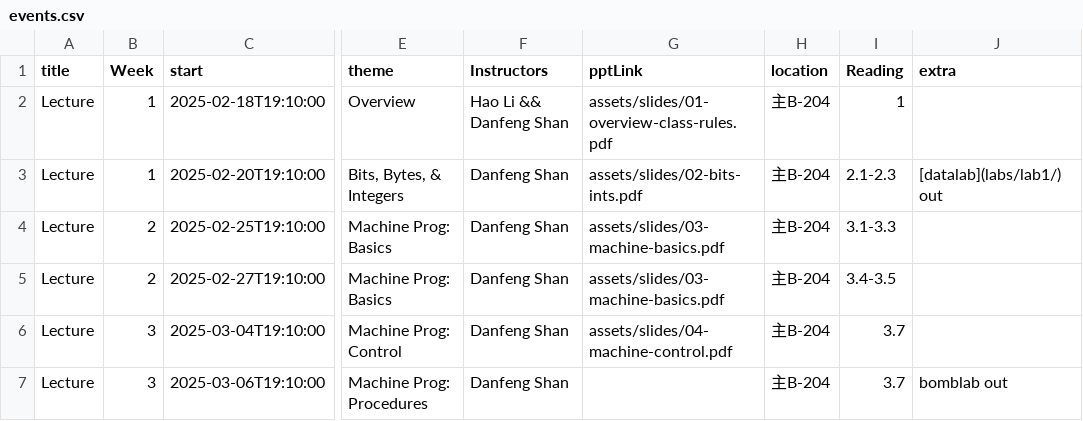
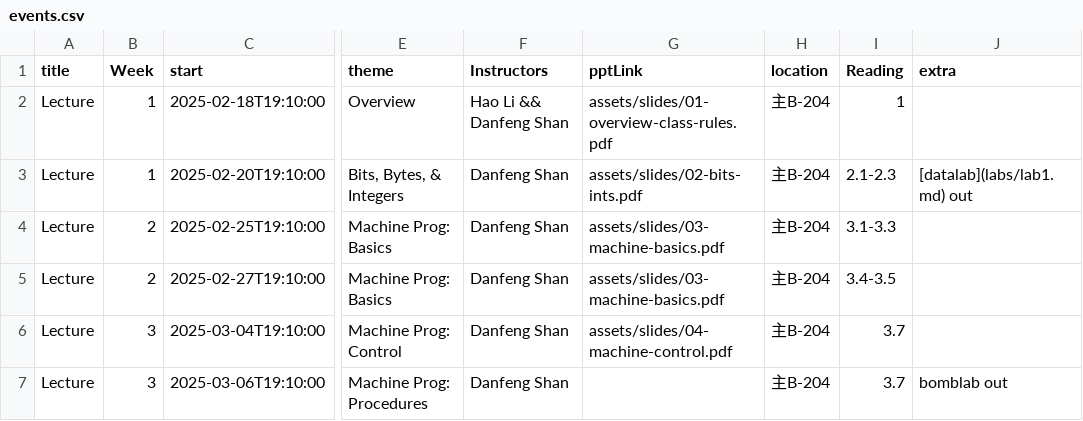
Before and after one commit to Luan-233/xjtu-ics.github.io, a CSV file: docs/static/data/events.csv, drawn as a sheet; only a part is shown, gaps mark what is left out; the diff names each change by its address in the sheet, - before the commit and + after, or states it on an @@ line.

Commit message:
🚨 Suppress warnings

```diff
--- a/docs/static/data/events.csv
+++ b/docs/static/data/events.csv
-J3 (extra): [datalab](labs/lab1/) out
+J3 (extra): [datalab](labs/lab1.md) out
```
